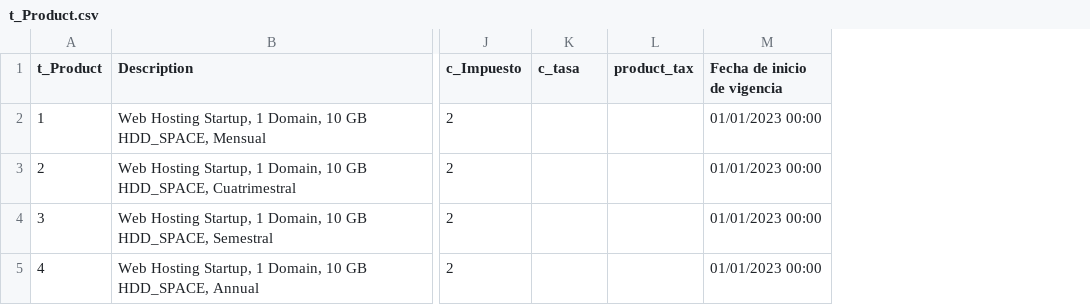
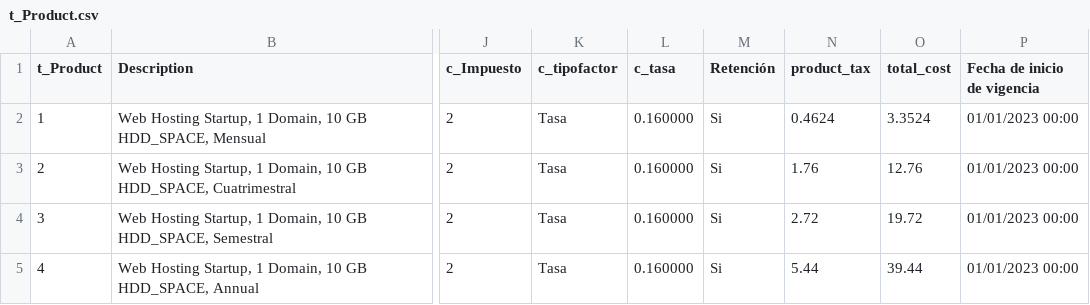
Before and after one commit to TCS2211194M1/Antares_project, a CSV file: tablas/t_Product.csv, drawn as a sheet; only a part is shown, gaps mark what is left out; addresses are those after the commit; the diff names each change by its address in the sheet, - before the commit and + after, or states it on an @@ line.

```diff
--- a/tablas/t_Product.csv
+++ b/tablas/t_Product.csv
+column K (c_tipofactor), rows 2-5: all Tasa
+column M (Retención), rows 2-5: all Si
+column O (total_cost), rows 2-5: 3.3524 | 12.76 | 19.72 | 39.44
-L2:L5 (c_tasa): (empty)
+L2:L5 (c_tasa): 0.160000
-N2 (product_tax): (empty)
+N2 (product_tax): 0.4624
-N3 (product_tax): (empty)
+N3 (product_tax): 1.76
-N4 (product_tax): (empty)
+N4 (product_tax): 2.72
-N5 (product_tax): (empty)
+N5 (product_tax): 5.44
```
Also changed, not shown: tablas/c_Impuesto.csv.
